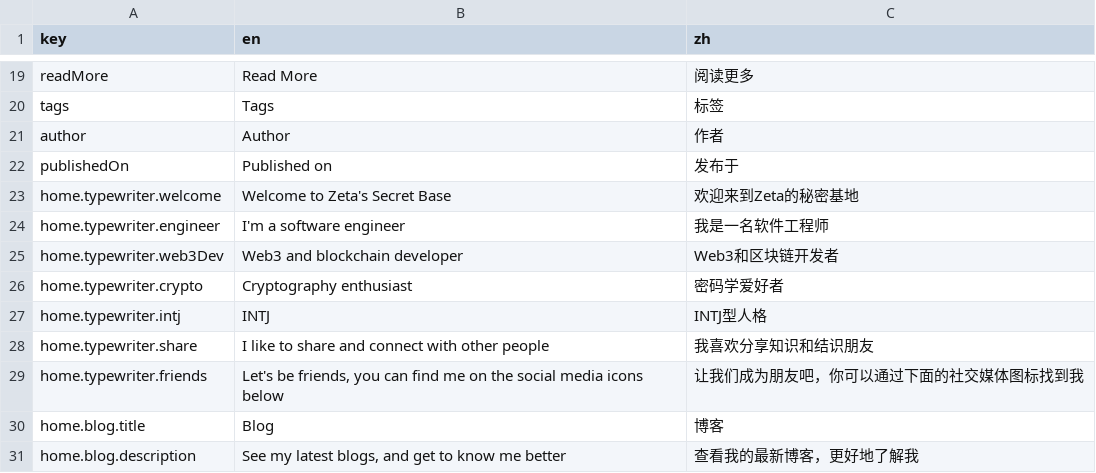
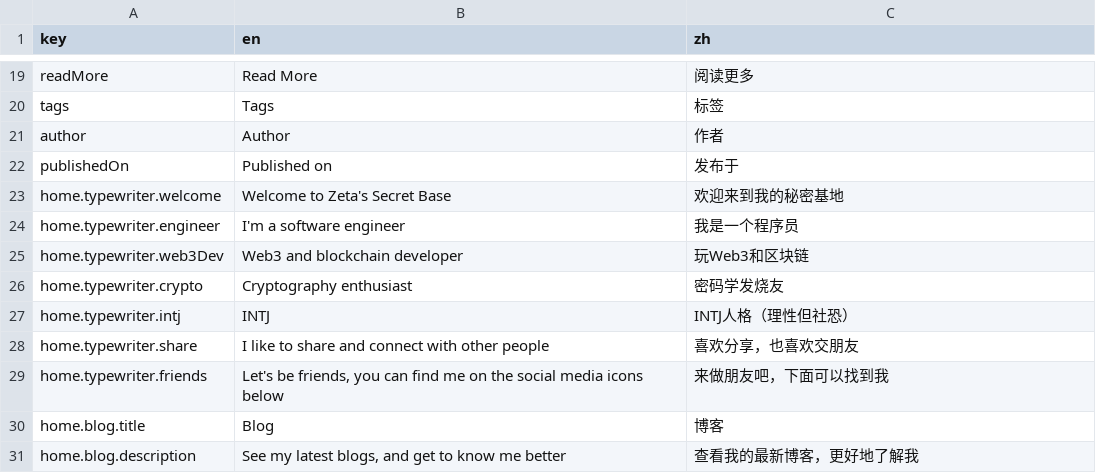
Before and after one commit to coolzeta/coolzeta.github.io, a CSV file: app/locales/translations.csv, drawn as a sheet; only a part is shown, gaps mark what is left out; the diff covers the shown part only.

```diff
--- a/app/locales/translations.csv
+++ b/app/locales/translations.csv
@@ -22,9 +22,9 @@ author,"Author","作者"
 publishedOn,"Published on","发布于"
-home.typewriter.welcome,"Welcome to Zeta's Secret Base","欢迎来到Zeta的秘密基地"
-home.typewriter.engineer,"I'm a software engineer","我是一名软件工程师"
-home.typewriter.web3Dev,"Web3 and blockchain developer","Web3和区块链开发者"
-home.typewriter.crypto,"Cryptography enthusiast","密码学爱好者"
-home.typewriter.intj,"INTJ","INTJ型人格"
-home.typewriter.share,"I like to share and connect with other people","我喜欢分享知识和结识朋友"
-home.typewriter.friends,"Let's be friends, you can find me on the social media icons below","让我们成为朋友吧，你可以通过下面的社交媒体图标找到我"
+home.typewriter.welcome,"Welcome to Zeta's Secret Base","欢迎来到我的秘密基地"
+home.typewriter.engineer,"I'm a software engineer","我是一个程序员"
+home.typewriter.web3Dev,"Web3 and blockchain developer","玩Web3和区块链"
+home.typewriter.crypto,"Cryptography enthusiast","密码学发烧友"
+home.typewriter.intj,"INTJ","INTJ人格（理性但社恐）"
+home.typewriter.share,"I like to share and connect with other people","喜欢分享，也喜欢交朋友"
+home.typewriter.friends,"Let's be friends, you can find me on the social media icons below","来做朋友吧，下面可以找到我"
 home.blog.title,"Blog","博客"
```
Also changed, not shown: 17 added rows and 2 edited cells elsewhere in this file, 4 other files.
